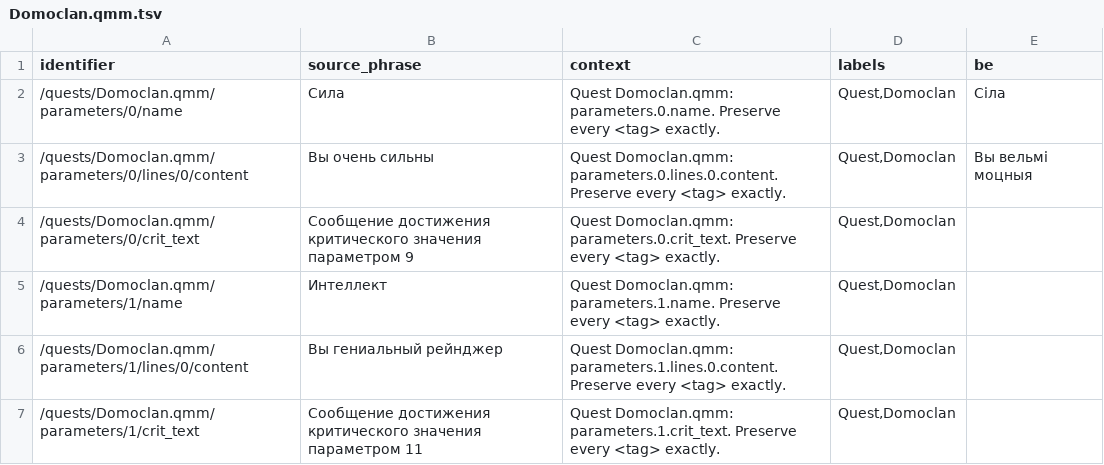
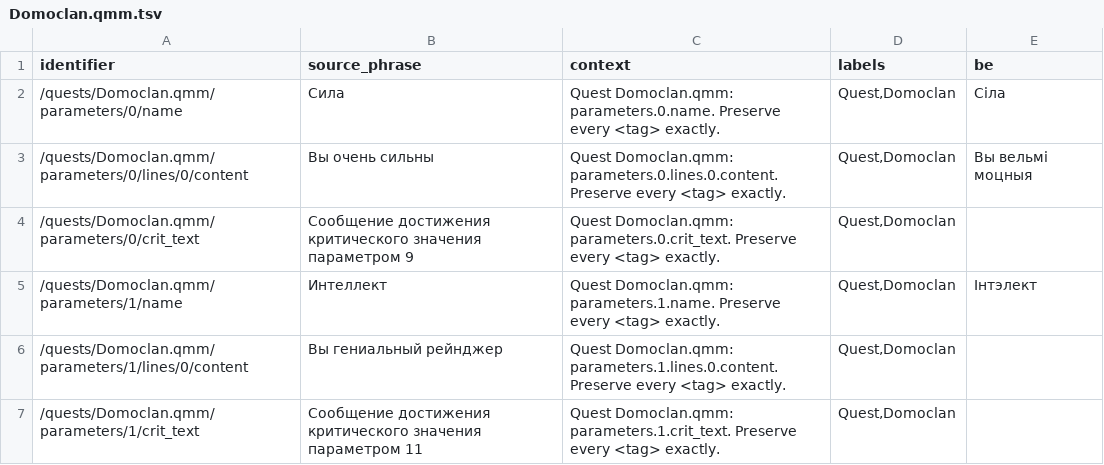
Before and after one commit to siarhei-zavadski/space-rangers-be-translation, a TSV file: corpus/quests/Domoclan.qmm.tsv, drawn as a sheet; only a part is shown.

```diff
--- a/corpus/quests/Domoclan.qmm.tsv
+++ b/corpus/quests/Domoclan.qmm.tsv
@@ -4,3 +4,3 @@
 "/quests/Domoclan.qmm/parameters/0/crit_text"	"Сообщение достижения критического значения параметром 9"	"Quest Domoclan.qmm: parameters.0.crit_text. Preserve every <tag> exactly."	"Quest,Domoclan"	""
-"/quests/Domoclan.qmm/parameters/1/name"	"Интеллект"	"Quest Domoclan.qmm: parameters.1.name. Preserve every <tag> exactly."	"Quest,Domoclan"	""
+"/quests/Domoclan.qmm/parameters/1/name"	"Интеллект"	"Quest Domoclan.qmm: parameters.1.name. Preserve every <tag> exactly."	"Quest,Domoclan"	"Інтэлект"
 "/quests/Domoclan.qmm/parameters/1/lines/0/content"	"Вы гениальный рейнджер"	"Quest Domoclan.qmm: parameters.1.lines.0.content. Preserve every <tag> exactly."	"Quest,Domoclan"	""
```
Also changed, not shown: corpus/quests/Testing.qmm.tsv.
